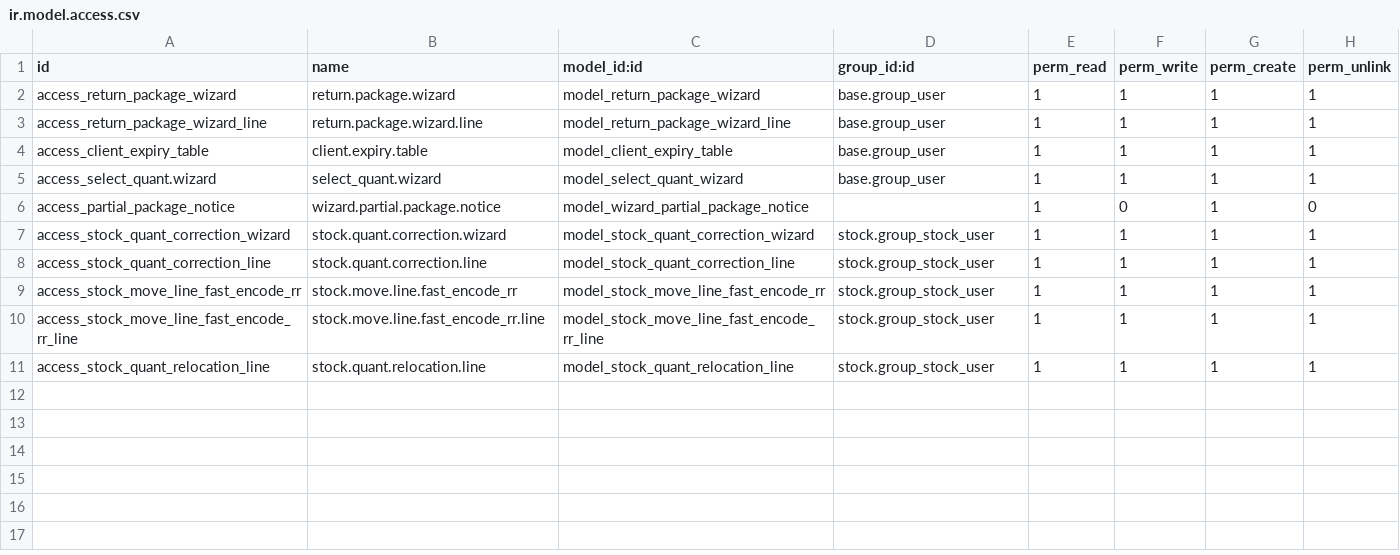
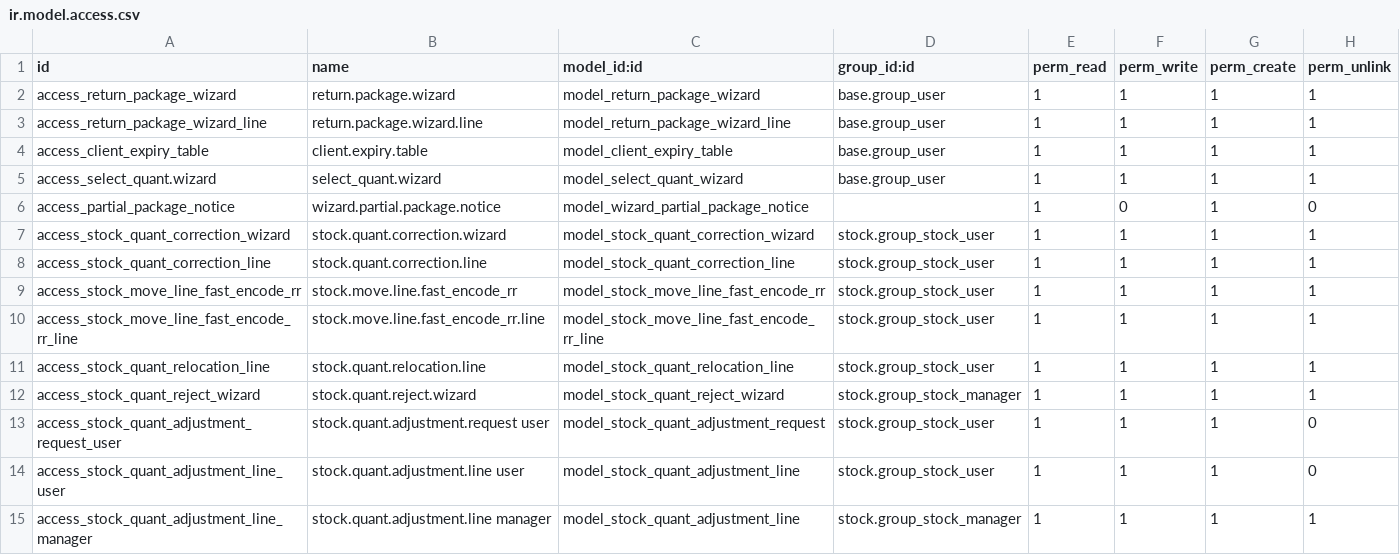
Before and after one commit to elyon-github/vifel-20250717, a CSV file: multiple_relocation/security/ir.model.access.csv, drawn as a sheet.

Commit message:
Finally added approval for pallet detail adjustment

```diff
--- a/multiple_relocation/security/ir.model.access.csv
+++ b/multiple_relocation/security/ir.model.access.csv
@@ -11 +11,5 @@ access_stock_move_line_fast_encode_rr_line,stock.move.line.fast_encode_rr.line,m
 access_stock_quant_relocation_line,stock.quant.relocation.line,model_stock_quant_relocation_line,stock.group_stock_user,1,1,1,1
+access_stock_quant_reject_wizard,stock.quant.reject.wizard,model_stock_quant_reject_wizard,stock.group_stock_manager,1,1,1,1
+access_stock_quant_adjustment_request_user,stock.quant.adjustment.request user,model_stock_quant_adjustment_request,stock.group_stock_user,1,1,1,0
+access_stock_quant_adjustment_line_user,stock.quant.adjustment.line user,model_stock_quant_adjustment_line,stock.group_stock_user,1,1,1,0
+access_stock_quant_adjustment_line_manager,stock.quant.adjustment.line manager,model_stock_quant_adjustment_line,stock.group_stock_manager,1,1,1,1
```
Also changed, not shown: 3 other files.
